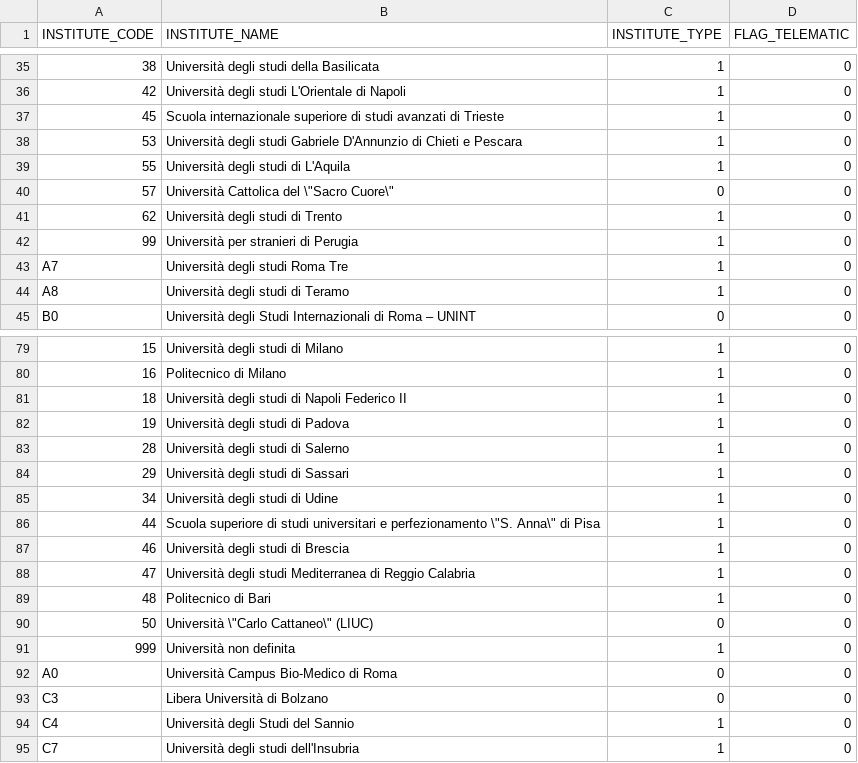
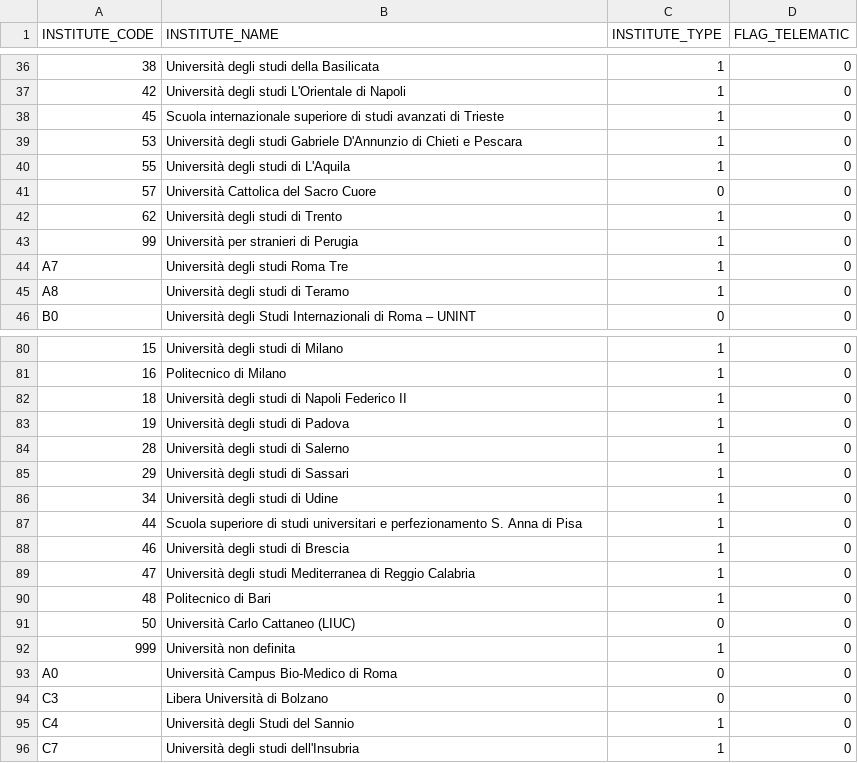
Before and after one commit to MIPA-CINECA/codifiche-mur, a CSV file: Universita/csv/istituti_formazione_superiore.csv, drawn as a sheet; only a part is shown, gaps mark what is left out; addresses are those after the commit; the diff covers the shown part only; the diff names each change by its address in the sheet, - before the commit and + after, or states it on an @@ line.

Commit message:
aggiornamento codifiche università

```diff
--- a/Universita/csv/istituti_formazione_superiore.csv
+++ b/Universita/csv/istituti_formazione_superiore.csv
-B41 (INSTITUTE_NAME): Università Cattolica del \"Sacro Cuore\"
+B41 (INSTITUTE_NAME): Università Cattolica del Sacro Cuore
-B87 (INSTITUTE_NAME): …e perfezionamento \"S. Anna\" di Pisa
+B87 (INSTITUTE_NAME): …e perfezionamento S. Anna di Pisa
-B91 (INSTITUTE_NAME): Università \"Carlo Cattaneo\" (LIUC)
+B91 (INSTITUTE_NAME): Università Carlo Cattaneo (LIUC)
```
Also changed, not shown: 1 added row, 1 removed row and 19 edited cells elsewhere in this file, Universita/csv/tipologia_corso.csv, 6 other files.
